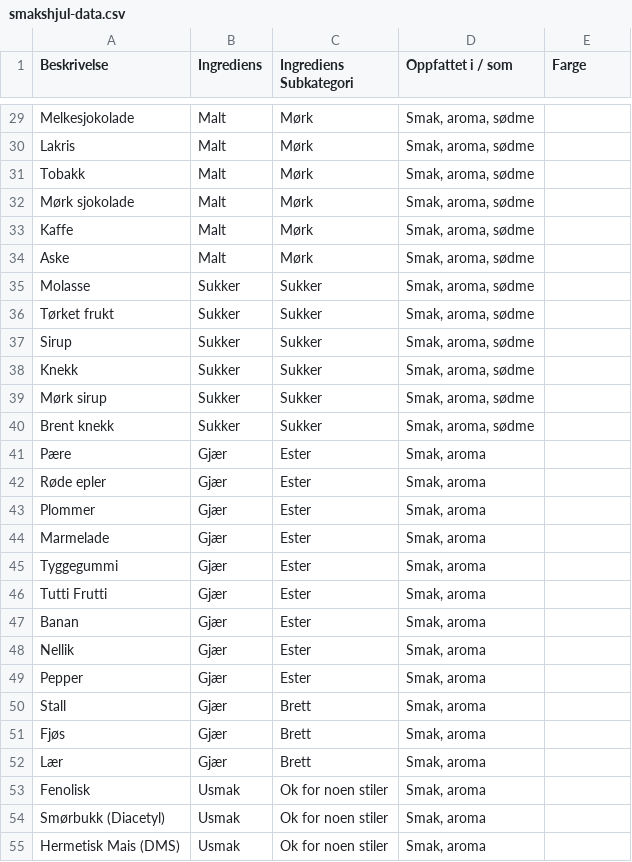
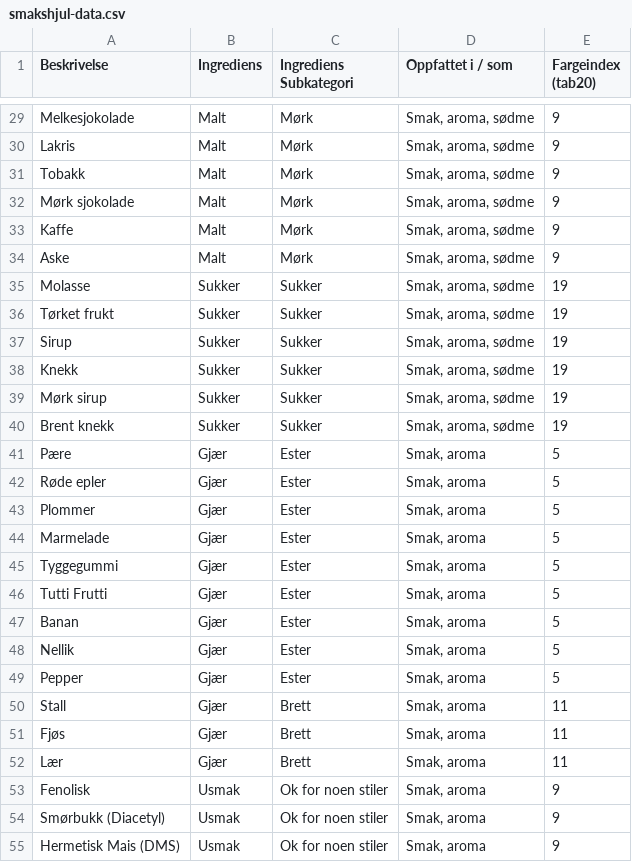
Before and after one commit to DjPale/smakshjul, a CSV file: smakshjul-data.csv, drawn as a sheet; only a part is shown, gaps mark what is left out; the diff covers the shown part only; the diff names each change by its address in the sheet, - before the commit and + after, or states it on an @@ line.

```diff
--- a/smakshjul-data.csv
+++ b/smakshjul-data.csv
-E1: Farge
+E1: Fargeindex (tab20)
-E29:E34 (Fargeindex (tab20)): (empty)
+E29:E34 (Fargeindex (tab20)): 9
-E35:E40 (Fargeindex (tab20)): (empty)
+E35:E40 (Fargeindex (tab20)): 19
-E41:E49 (Fargeindex (tab20)): (empty)
+E41:E49 (Fargeindex (tab20)): 5
-E50:E52 (Fargeindex (tab20)): (empty)
+E50:E52 (Fargeindex (tab20)): 11
-E53:E55 (Fargeindex (tab20)): (empty)
+E53:E55 (Fargeindex (tab20)): 9
```
Also changed, not shown: 78 edited cells elsewhere in this file, smakshjul-data-small.csv, 1 other file.
